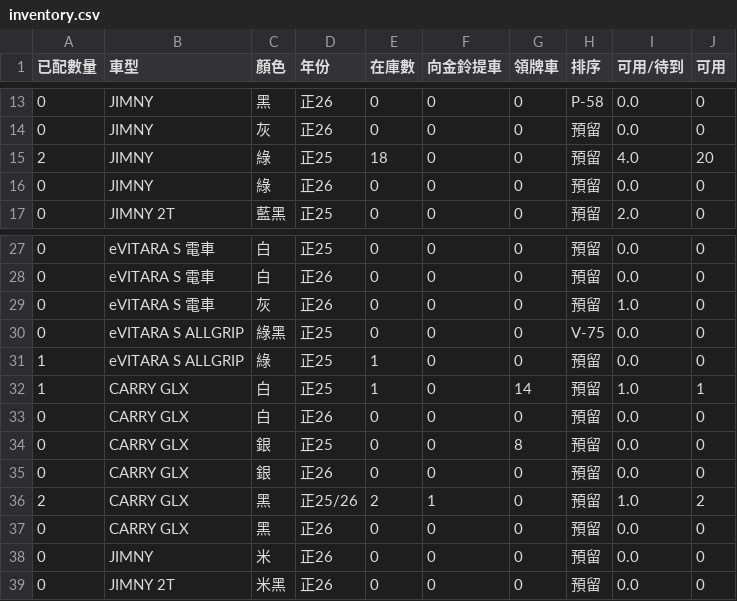
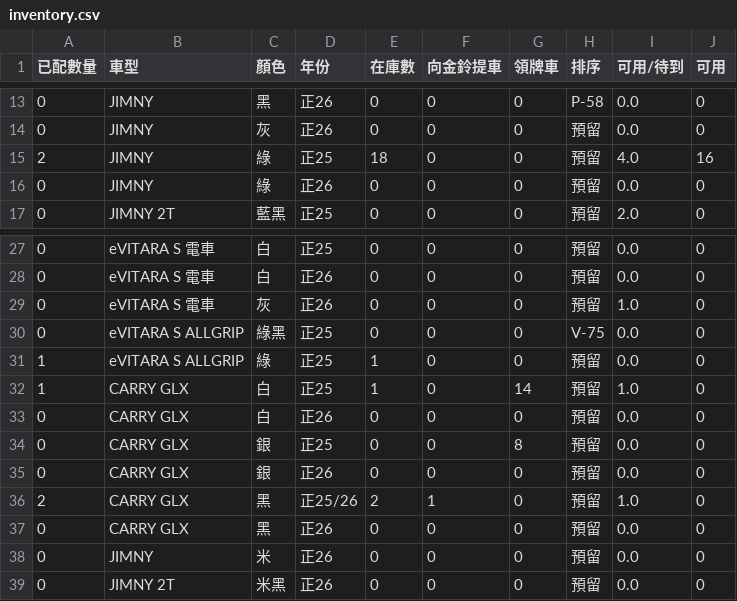
Before and after one commit to subarudms/suzuki-inventory, a CSV file: inventory.csv, drawn as a sheet; only a part is shown, gaps mark what is left out.

Commit message:
Update: 2026-05-05 13:22:49.164777

```diff
--- a/inventory.csv
+++ b/inventory.csv
@@ -14,3 +14,3 @@
 0,JIMNY,灰,正26,0,0,0,預留,0.0,0
-2,JIMNY,綠,正25,18,0,0,預留,4.0,20
+2,JIMNY,綠,正25,18,0,0,預留,4.0,16
 0,JIMNY,綠,正26,0,0,0,預留,0.0,0
@@ -31,3 +31,3 @@
 1,eVITARA S ALLGRIP,綠,正25,1,0,0,預留,0.0,0
-1,CARRY GLX,白,正25,1,0,14,預留,1.0,1
+1,CARRY GLX,白,正25,1,0,14,預留,1.0,0
 0,CARRY GLX,白,正26,0,0,0,預留,0.0,0
@@ -35,3 +35,3 @@
 0,CARRY GLX,銀,正26,0,0,0,預留,0.0,0
-2,CARRY GLX,黑,正25/26,2,1,0,預留,1.0,2
+2,CARRY GLX,黑,正25/26,2,1,0,預留,1.0,0
 0,CARRY GLX,黑,正26,0,0,0,預留,0.0,0
```
